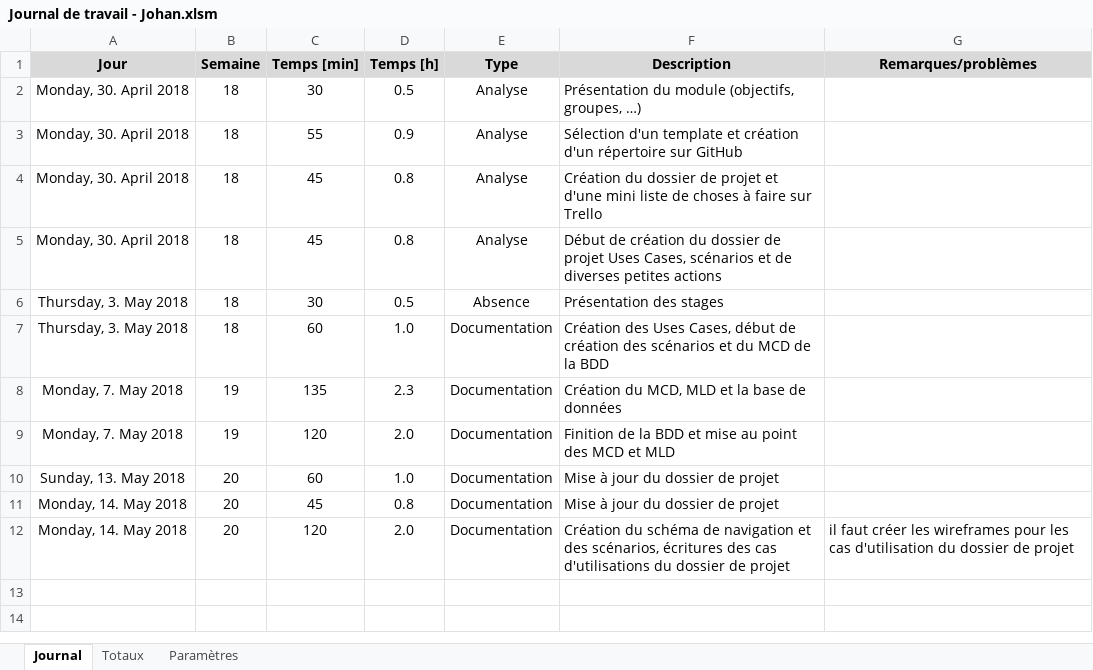
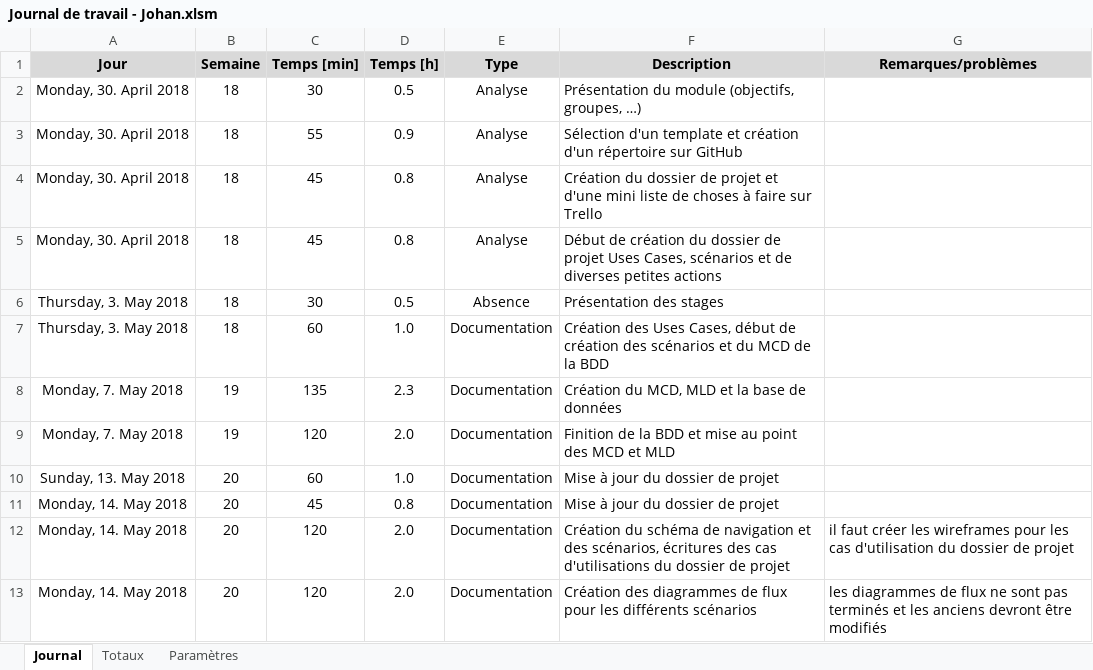
Before and after one commit to JohanVoland/FreeSport, an Excel workbook: Documentation/Journal de travail - Johan.xlsm, sheet Journal, drawn as a sheet; values as stored, in another font and other column widths than the file's, no borders; charts and pictures not drawn; the diff names each change by its address in the sheet, - before the commit and + after, or states it on an @@ line.

Commit message:
Journal de travail

```diff
--- a/Documentation/Journal de travail - Johan.xlsm (sheet Journal)
+++ b/Documentation/Journal de travail - Johan.xlsm (sheet Journal)
+row 13: Monday, 14. May 2018 | 20 | 120 | 2.0 | Documentation | Création des diagrammes de flux pour les différents scénarios | les diagrammes de flux ne sont pas terminés et les anciens devront être modifiés
```
Also changed, not shown: 1 other file.
